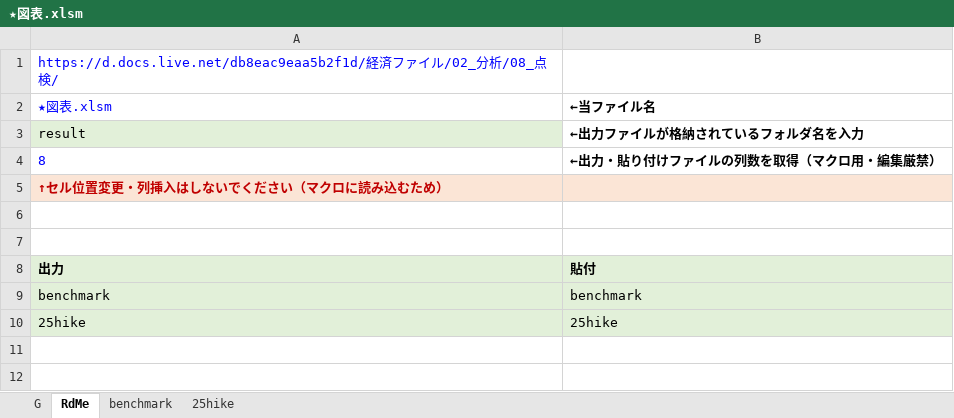
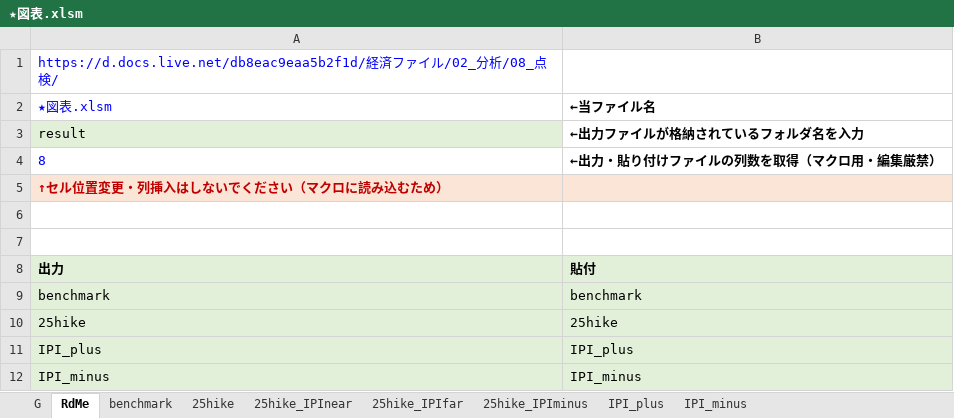
Before and after one commit to Boxcat96/tk, an Excel workbook: ★図表.xlsm, sheet RdMe, drawn as a sheet; values as stored, in another font and other column widths than the file's, no borders; charts and pictures not drawn; the diff names each change by its address in the sheet, - before the commit and + after, or states it on an @@ line.

```diff
--- a/★図表.xlsm (sheet RdMe)
+++ b/★図表.xlsm (sheet RdMe)
+sheet tab: 25hike_IPInear
+sheet tab: 25hike_IPIfar
+sheet tab: 25hike_IPIminus
+sheet tab: IPI_plus
+sheet tab: IPI_minus
+row 11: IPI_plus | IPI_plus
+row 12: IPI_minus | IPI_minus
```
Also changed, not shown: sheet G, charts or pictures, result/25hike.xlsx, result/benchmark.xlsx, 10 other files.
